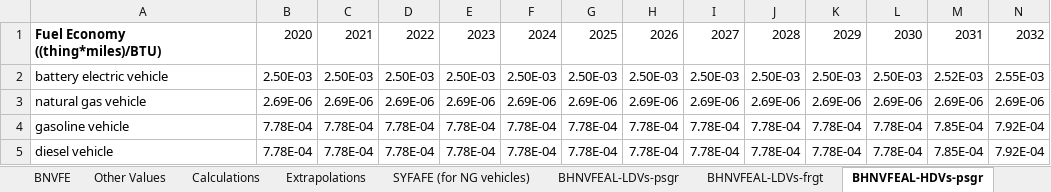
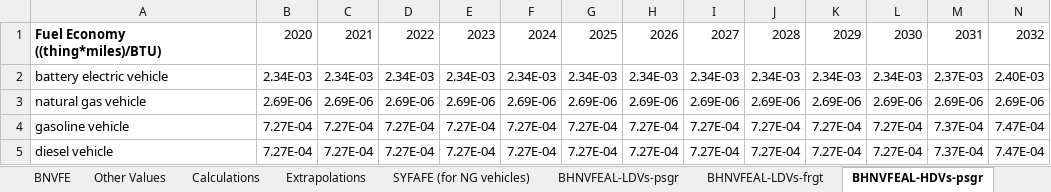
Before and after one commit to EnergyInnovation/eps-northcarolina, an Excel workbook: InputData/trans/BHNVFEAL/BAU Historical New Veh Fuel Economy After Lifetime.xlsx, sheet BHNVFEAL-HDVs-psgr, drawn as a sheet; only a part is shown; values as stored, in another font and other column widths than the file's, no borders; the diff covers the shown part only; the diff names each change by its address in the sheet, - before the commit and + after, or states it on an @@ line.

```diff
--- a/InputData/trans/BHNVFEAL/BAU Historical New Veh Fuel Economy After Lifetime.xlsx (sheet BHNVFEAL-HDVs-psgr)
+++ b/InputData/trans/BHNVFEAL/BAU Historical New Veh Fuel Economy After Lifetime.xlsx (sheet BHNVFEAL-HDVs-psgr)
-B2: 2.50E-03
+B2: 2.34E-03
-C2: 2.50E-03
+C2: 2.34E-03
-D2: 2.50E-03
+D2: 2.34E-03
-E2: 2.50E-03
+E2: 2.34E-03
-F2: 2.50E-03
+F2: 2.34E-03
-G2: 2.50E-03
+G2: 2.34E-03
-H2: 2.50E-03
+H2: 2.34E-03
-I2: 2.50E-03
+I2: 2.34E-03
-J2: 2.50E-03
+J2: 2.34E-03
-K2: 2.50E-03
+K2: 2.34E-03
-L2: 2.50E-03
+L2: 2.34E-03
-M2: 2.52E-03
+M2: 2.37E-03
-N2: 2.55E-03
+N2: 2.40E-03
-B4:B5: 7.78E-04
+B4:B5: 7.27E-04
-C4:C5: 7.78E-04
+C4:C5: 7.27E-04
-D4:D5: 7.78E-04
+D4:D5: 7.27E-04
-E4:E5: 7.78E-04
+E4:E5: 7.27E-04
-F4:F5: 7.78E-04
+F4:F5: 7.27E-04
-G4:G5: 7.78E-04
+G4:G5: 7.27E-04
-H4:H5: 7.78E-04
+H4:H5: 7.27E-04
-I4:I5: 7.78E-04
+I4:I5: 7.27E-04
-J4:J5: 7.78E-04
+J4:J5: 7.27E-04
-K4:K5: 7.78E-04
+K4:K5: 7.27E-04
-L4:L5: 7.78E-04
+L4:L5: 7.27E-04
-M4:M5: 7.85E-04
+M4:M5: 7.37E-04
-N4:N5: 7.92E-04
+N4:N5: 7.47E-04
```
Also changed, not shown: 129 edited cells elsewhere in this sheet, sheet BHNVFEAL-LDVs-frgt, sheet Extrapolations, sheet BNVFE, sheet BHNVFEAL-HDVs-frgt, charts or pictures, InputData/trans/BNVFE/BAU New Veh Fuel Economy.xlsx, InputData/trans/SYFAFE/Start Year Fleet Avg Fuel Economy.xlsx, 55 other files.
